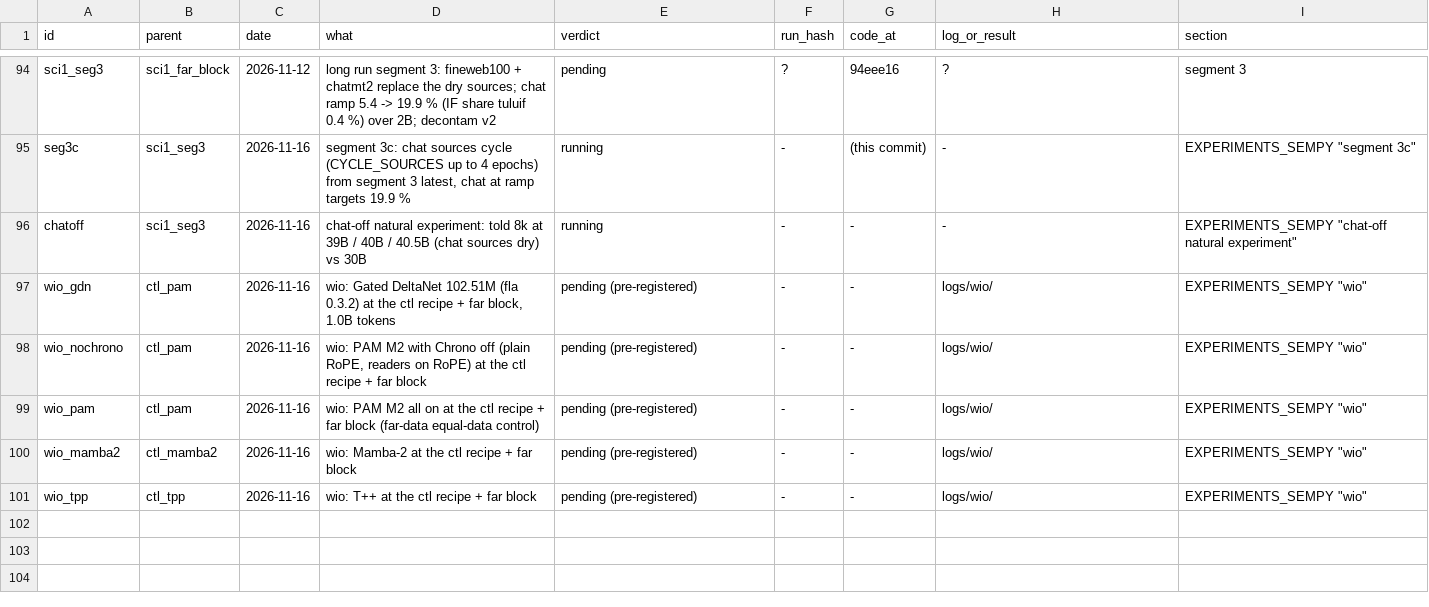
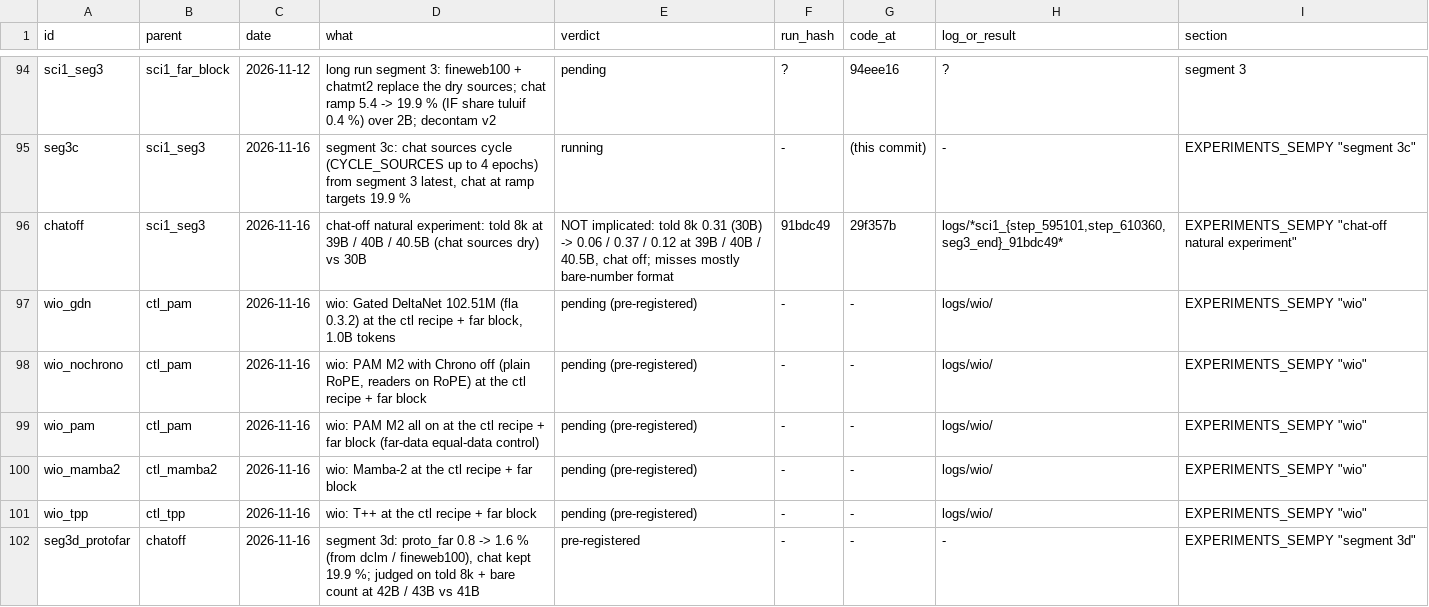
Before and after one commit to gowrav-vishwakarma/qllm2, a TSV file: v13_sempty/EXPERIMENT_LINEAGE.tsv, drawn as a sheet; only a part is shown, gaps mark what is left out.

Commit message:
chat-off verdict: chat NOT implicated (told 8k 0.06 / 0.37 / 0.12 at 39B / 40B / 40.5B with chat off vs 0.31 at 30B; misses mostly bare-number format); segment 3d pre-registered: proto_far 0.8 -> 1.6 % from dclm / fineweb100, chat kept 19.9 %, judged on told 8k + bare count at 42B / 43B vs 41B (docs only)

```diff
--- a/v13_sempty/EXPERIMENT_LINEAGE.tsv
+++ b/v13_sempty/EXPERIMENT_LINEAGE.tsv
@@ -95,3 +95,3 @@ sci1_seg3	sci1_far_block	2026-11-12	long run segment 3: fineweb100 + chatmt2 rep
 seg3c	sci1_seg3	2026-11-16	segment 3c: chat sources cycle (CYCLE_SOURCES up to 4 epochs) from segment 3 latest, chat at ramp targets 19.9 %	running	-	(this commit)	-	EXPERIMENTS_SEMPY "segment 3c"
-chatoff	sci1_seg3	2026-11-16	chat-off natural experiment: told 8k at 39B / 40B / 40.5B (chat sources dry) vs 30B	running	-	-	-	EXPERIMENTS_SEMPY "chat-off natural experiment"
+chatoff	sci1_seg3	2026-11-16	chat-off natural experiment: told 8k at 39B / 40B / 40.5B (chat sources dry) vs 30B	NOT implicated: told 8k 0.31 (30B) -> 0.06 / 0.37 / 0.12 at 39B / 40B / 40.5B, chat off; misses mostly bare-number format	91bdc49	29f357b	logs/*sci1_{step_595101,step_610360,seg3_end}_91bdc49*	EXPERIMENTS_SEMPY "chat-off natural experiment"
 wio_gdn	ctl_pam	2026-11-16	wio: Gated DeltaNet 102.51M (fla 0.3.2) at the ctl recipe + far block, 1.0B tokens	pending (pre-registered)	-	-	logs/wio/	EXPERIMENTS_SEMPY "wio"
@@ -101 +101,2 @@ wio_mamba2	ctl_mamba2	2026-11-16	wio: Mamba-2 at the ctl recipe + far block	pend
 wio_tpp	ctl_tpp	2026-11-16	wio: T++ at the ctl recipe + far block	pending (pre-registered)	-	-	logs/wio/	EXPERIMENTS_SEMPY "wio"
+seg3d_protofar	chatoff	2026-11-16	segment 3d: proto_far 0.8 -> 1.6 % (from dclm / fineweb100), chat kept 19.9 %; judged on told 8k + bare count at 42B / 43B vs 41B	pre-registered	-	-	-	EXPERIMENTS_SEMPY "segment 3d"
```
Also changed, not shown: 2 other files.
